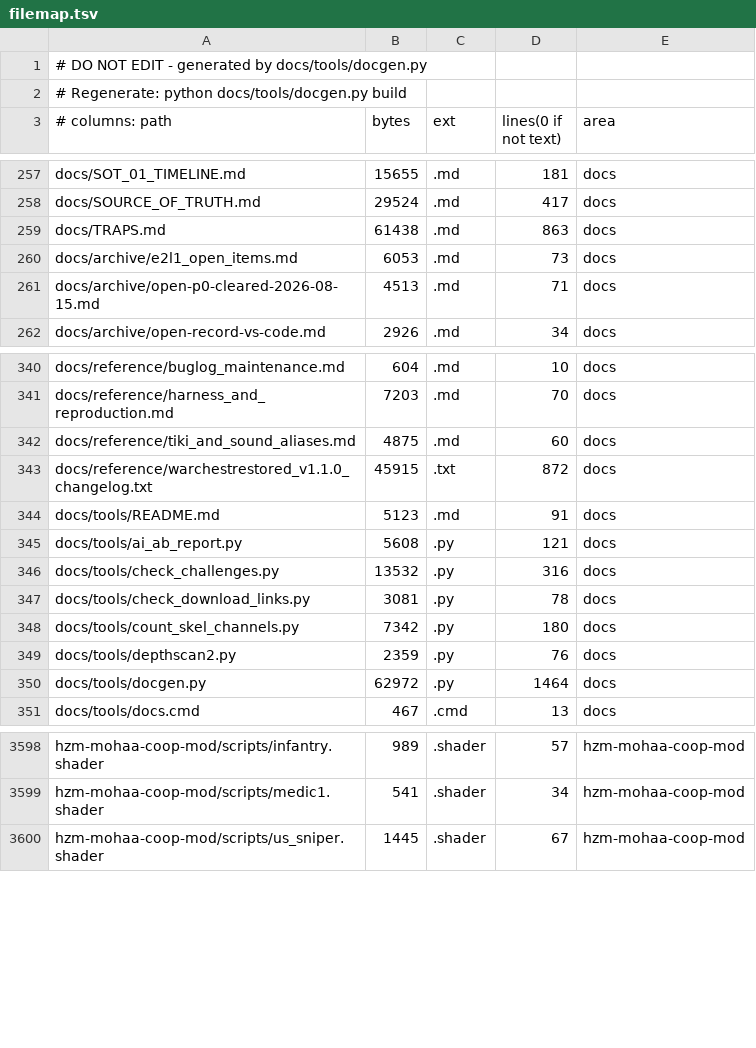
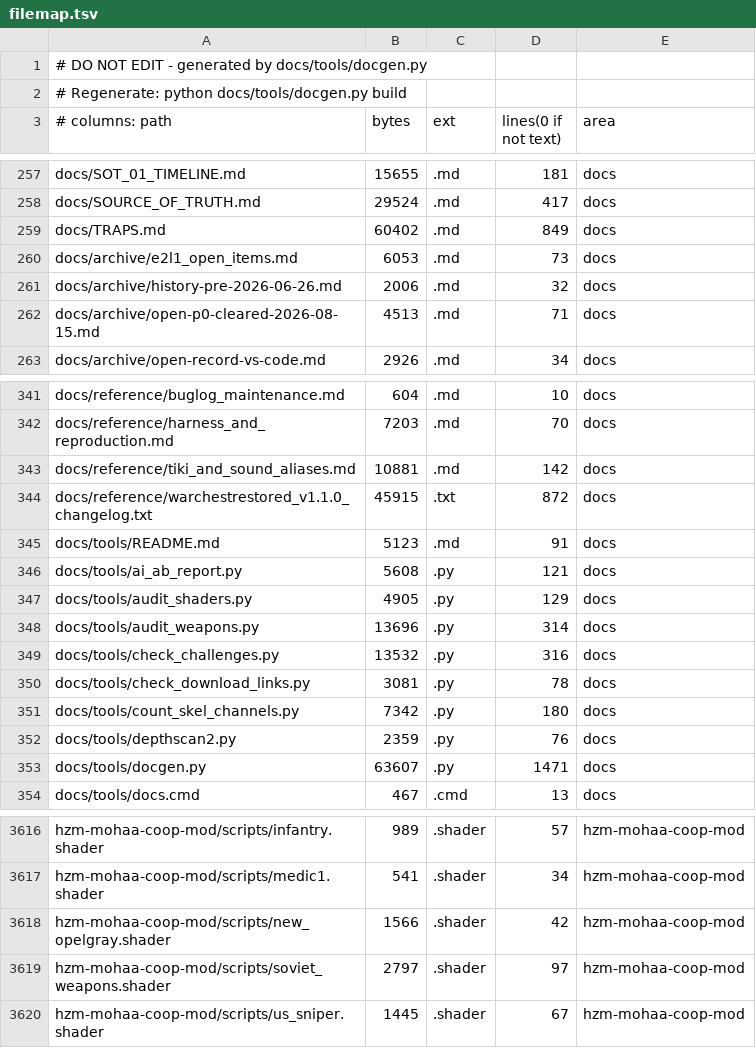
Before and after one commit to MOHCoopTrilogy/releases, a TSV file: docs/generated/filemap.tsv, drawn as a sheet; only a part is shown, gaps mark what is left out; the diff covers the shown part only.

```diff
--- a/docs/generated/filemap.tsv
+++ b/docs/generated/filemap.tsv
@@ -258,4 +258,5 @@ docs/SOT_01_TIMELINE.md	15655	.md	181	docs
 docs/SOURCE_OF_TRUTH.md	29524	.md	417	docs
-docs/TRAPS.md	61438	.md	863	docs
+docs/TRAPS.md	60402	.md	849	docs
 docs/archive/e2l1_open_items.md	6053	.md	73	docs
+docs/archive/history-pre-2026-06-26.md	2006	.md	32	docs
 docs/archive/open-p0-cleared-2026-08-15.md	4513	.md	71	docs
@@ -341,3 +342,3 @@ docs/reference/buglog_maintenance.md	604	.md	10	docs
 docs/reference/harness_and_reproduction.md	7203	.md	70	docs
-docs/reference/tiki_and_sound_aliases.md	4875	.md	60	docs
+docs/reference/tiki_and_sound_aliases.md	10881	.md	142	docs
 docs/reference/warchestrestored_v1.1.0_changelog.txt	45915	.txt	872	docs
@@ -345,2 +346,4 @@ docs/tools/README.md	5123	.md	91	docs
 docs/tools/ai_ab_report.py	5608	.py	121	docs
+docs/tools/audit_shaders.py	4905	.py	129	docs
+docs/tools/audit_weapons.py	13696	.py	314	docs
 docs/tools/check_challenges.py	13532	.py	316	docs
@@ -349,3 +352,3 @@ docs/tools/count_skel_channels.py	7342	.py	180	docs
 docs/tools/depthscan2.py	2359	.py	76	docs
-docs/tools/docgen.py	62972	.py	1464	docs
+docs/tools/docgen.py	63607	.py	1471	docs
 docs/tools/docs.cmd	467	.cmd	13	docs
@@ -3599,2 +3617,4 @@ hzm-mohaa-coop-mod/scripts/infantry.shader	989	.shader	57	hzm-mohaa-coop-mod
 hzm-mohaa-coop-mod/scripts/medic1.shader	541	.shader	34	hzm-mohaa-coop-mod
+hzm-mohaa-coop-mod/scripts/new_opelgray.shader	1566	.shader	42	hzm-mohaa-coop-mod
+hzm-mohaa-coop-mod/scripts/soviet_weapons.shader	2797	.shader	97	hzm-mohaa-coop-mod
 hzm-mohaa-coop-mod/scripts/us_sniper.shader	1445	.shader	67	hzm-mohaa-coop-mod
```
Also changed, not shown: 17 added rows and 78 edited cells elsewhere in this file, 17 other files.
